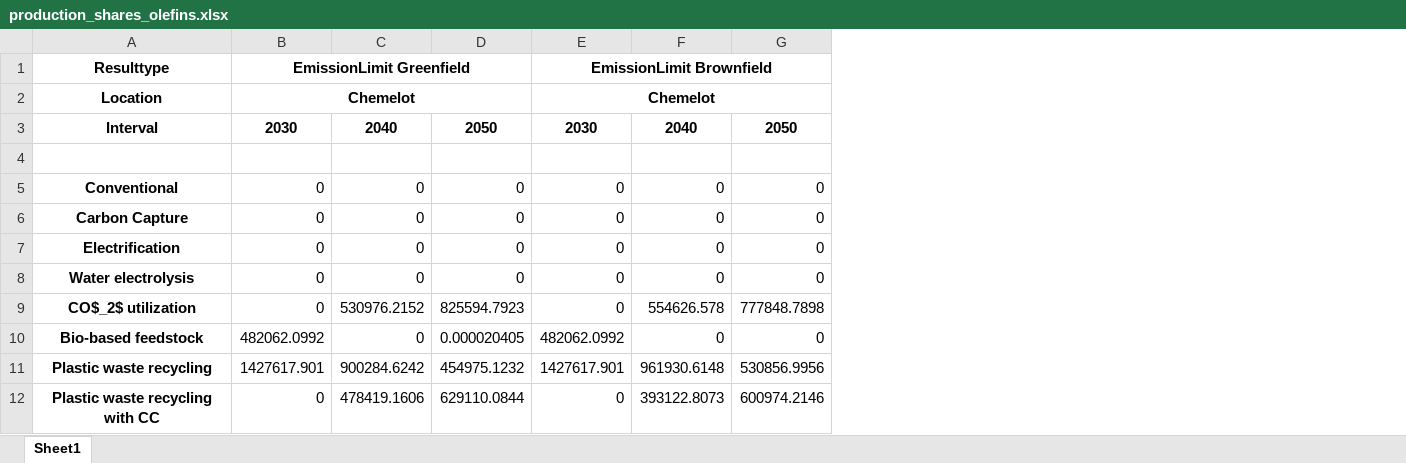
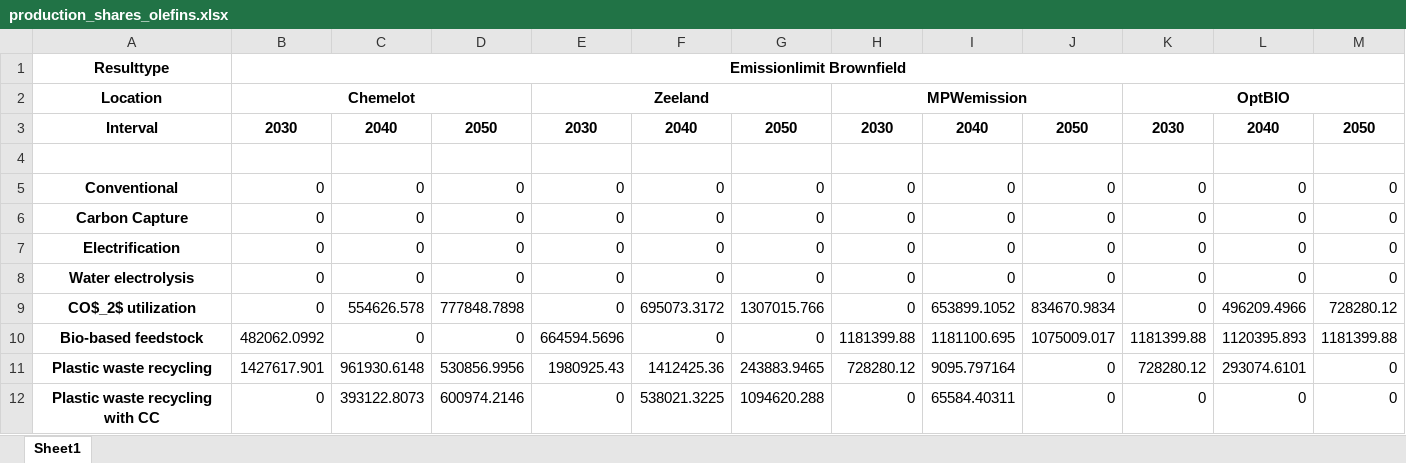
Before and after one commit to Jammeh01/AdOpT-NET0_Bakary, an Excel workbook: Plotting/production_shares_olefins.xlsx, sheet Sheet1, drawn as a sheet; values as stored, in another font and other column widths than the file's, no borders; removed rows and columns are numbered as before the commit, all else as after; the diff names each change by its address in the sheet, - before the commit and + after, or states it on an @@ line.

Commit message:
production shares plots

```diff
--- a/Plotting/production_shares_olefins.xlsx (sheet Sheet1)
+++ b/Plotting/production_shares_olefins.xlsx (sheet Sheet1)
+column H, rows 2-12: MPWemission | 2030 |  | 0 | 0 | 0 | 0 | 0 | 1181399.88 | 728280.12 | 0
+column I, rows 3-12: 2040 |  | 0 | 0 | 0 | 0 | 653899.1052 | 1181100.695 | 9095.797164 | 65584.40311
+column J, rows 3-12: 2050 |  | 0 | 0 | 0 | 0 | 834670.9834 | 1075009.017 | 0 | 0
+column K, rows 2-12: OptBIO | 2030 |  | 0 | 0 | 0 | 0 | 0 | 1181399.88 | 728280.12 | 0
+column L, rows 3-12: 2040 |  | 0 | 0 | 0 | 0 | 496209.4966 | 1120395.893 | 293074.6101 | 0
+column M, rows 3-12: 2050 |  | 0 | 0 | 0 | 0 | 728280.12 | 1181399.88 | 0 | 0
-B1: EmissionLimit Greenfield
+B1: Emissionlimit Brownfield
-B1:D1 merged
+B1:M1 merged
-E1: EmissionLimit Brownfield
+E1: (empty)
-E1:G1 merged
-E2: Chemelot
+E2: Zeeland
-C9: 530976.2152
+C9: 554626.578
-D9: 825594.7923
+D9: 777848.7898
-F9: 554626.578
+F9: 695073.3172
-G9: 777848.7898
+G9: 1307015.766
-D10: 0.000020405
+D10: 0
-E10: 482062.0992
+E10: 664594.5696
-C11: 900284.6242
+C11: 961930.6148
-D11: 454975.1232
+D11: 530856.9956
-E11: 1427617.901
+E11: 1980925.43
-F11: 961930.6148
+F11: 1412425.36
-G11: 530856.9956
+G11: 243883.9465
-C12: 478419.1606
+C12: 393122.8073
-D12: 629110.0844
+D12: 600974.2146
-F12: 393122.8073
+F12: 538021.3225
-G12: 600974.2146
+G12: 1094620.288
```
Also changed, not shown: Plotting/production_shares_ammonia.xlsx, 3 other files.
